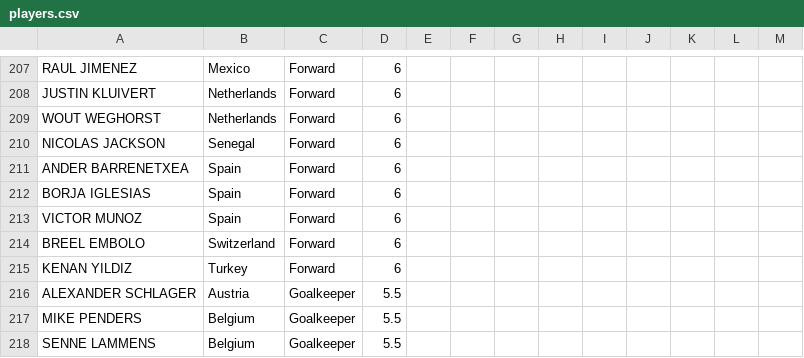
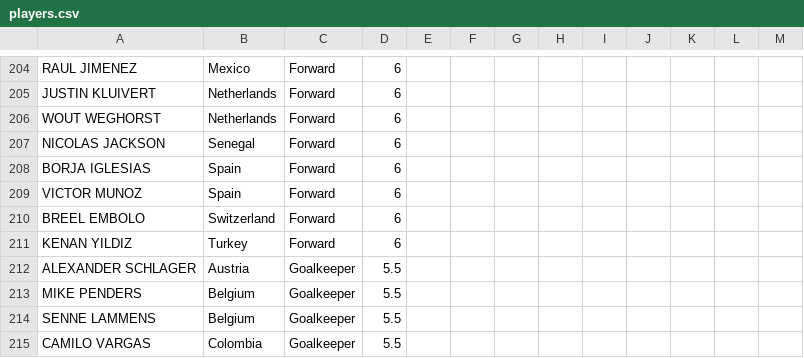
Before and after one commit to jmrbarratt/world-cup-2026-fantasy-football, a CSV file: data/players.csv, drawn as a sheet; only a part is shown, gaps mark what is left out; the shorter side is filled out with more unchanged rows; the diff covers the shown part only; the diff names each change by its address in the sheet, - before the commit and + after, or states it on an @@ line.

```diff
--- a/data/players.csv
+++ b/data/players.csv
-row 211: ANDER BARRENETXEA | Spain | Forward | 6
```
Also changed, not shown: 13 removed rows and 1 edited cell elsewhere in this file.
